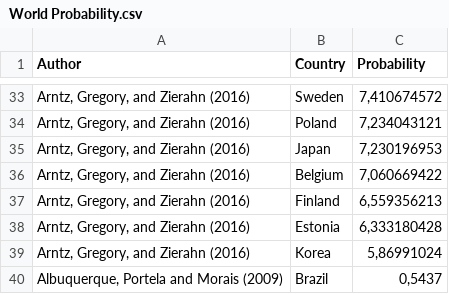
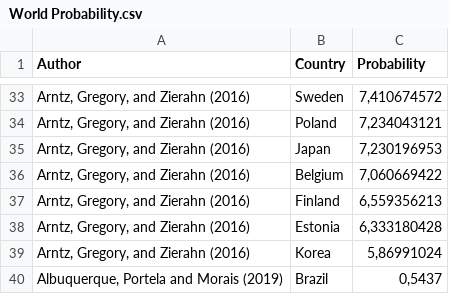
Before and after one commit to lamfo-unb/AutomationJobs, a CSV file: Data/World Probability.csv, drawn as a sheet; only a part is shown, gaps mark what is left out.

```diff
--- a/Data/World Probability.csv
+++ b/Data/World Probability.csv
@@ -39,2 +39,2 @@ Arntz, Gregory, and Zierahn (2016);Estonia;6,333180428
 Arntz, Gregory, and Zierahn (2016);Korea;5,86991024
-Albuquerque, Portela and Morais (2009);Brazil;0,5437
+Albuquerque, Portela and Morais (2019);Brazil;0,5437
```
Also changed, not shown: 11 other files.
